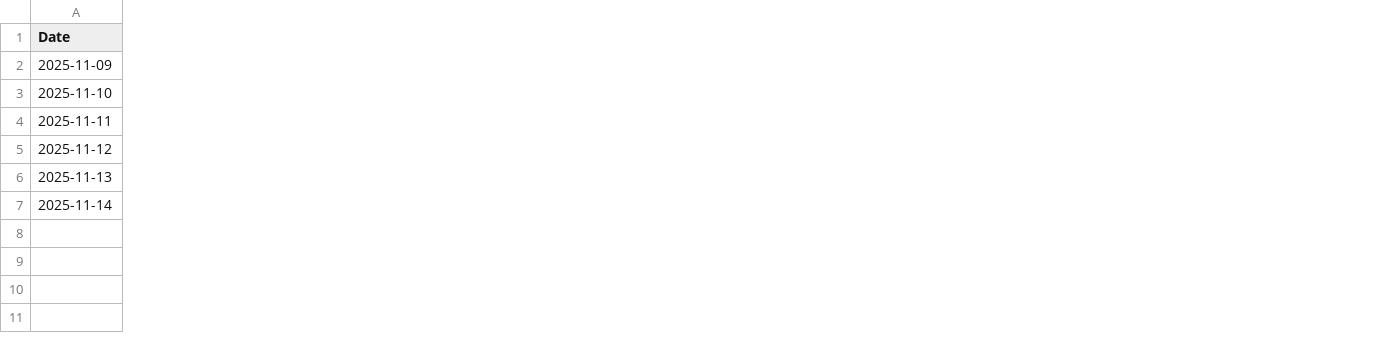
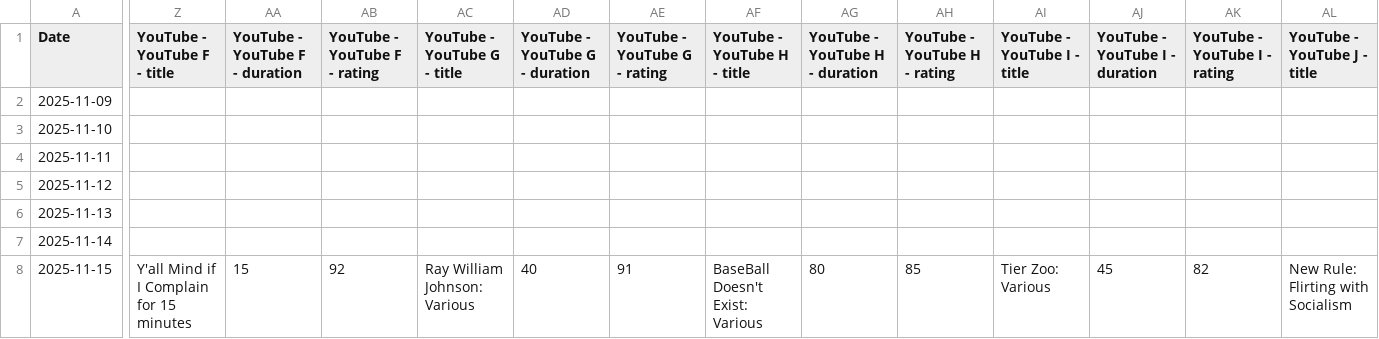
Before and after one commit to l2mcgrat/personal_data_tracking, a CSV file: data/window_data/Media.csv, drawn as a sheet; only a part is shown, gaps mark what is left out; rows hold the shown columns only; the diff covers the shown part only; the diff names each change by its address in the sheet, - before the commit and + after, or states it on an @@ line.

```diff
--- a/data/window_data/Media.csv
+++ b/data/window_data/Media.csv
+column Z (YouTube - YouTube F - title), empty
+column AA (YouTube - YouTube F - duration), empty
+column AB (YouTube - YouTube F - rating), empty
+column AC (YouTube - YouTube G - title), empty
+column AD (YouTube - YouTube G - duration), empty
+column AE (YouTube - YouTube G - rating), empty
+column AF (YouTube - YouTube H - title), empty
+column AG (YouTube - YouTube H - duration), empty
+column AH (YouTube - YouTube H - rating), empty
+column AI (YouTube - YouTube I - title), empty
+column AJ (YouTube - YouTube I - duration), empty
+column AK (YouTube - YouTube I - rating), empty
+column AL (YouTube - YouTube J - title), empty
+row 8: 2025-11-15 | Y'all Mind if I Complain for 15 minutes | 15 | 92 | Ray William Johnson: Various | 40 | 91 | BaseBall Doesn't Exist: Various | 80 | 85 | Tier Zoo: Various | 45 | 82 | New Rule: Flirting with Socialism
```
Also changed, not shown: 8 added columns elsewhere in this file, data/window_data/Coding Projects.csv, data/window_data/Eating.csv, 23 other files.
